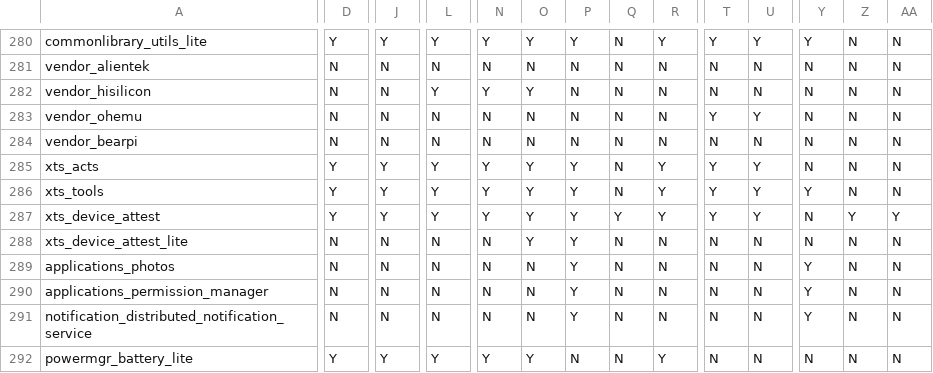
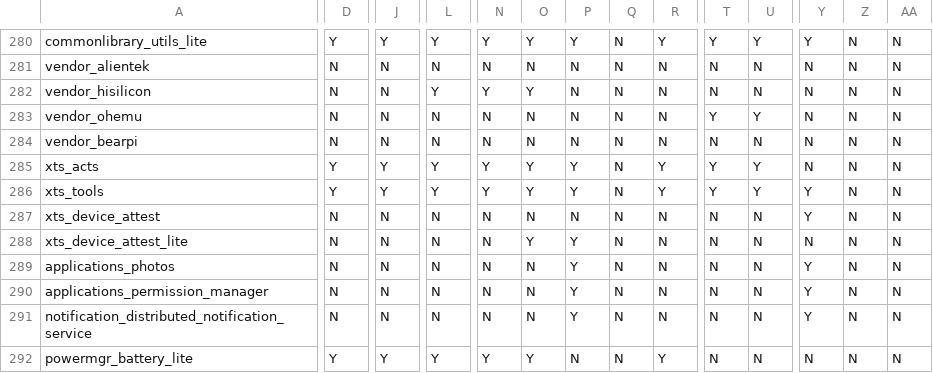
Before and after one commit to openharmony/manifest, a CSV file: matrix_product.csv, drawn as a sheet; only a part is shown, gaps mark what is left out; the diff covers the shown part only; the diff names each change by its address in the sheet, - before the commit and + after, or states it on an @@ line.

Commit message:
device_attest新增门禁
Signed-off-by: 徐山山 <xushanshan11@huawei.com> 0dc806a

```diff
--- a/matrix_product.csv
+++ b/matrix_product.csv
-D287: Y
+D287: N
-J287: Y
+J287: N
-L287: Y
+L287: N
-N287: Y
+N287: N
-O287: Y
+O287: N
-P287: Y
+P287: N
-Q287: Y
+Q287: N
-R287: Y
+R287: N
-T287: Y
+T287: N
-U287: Y
+U287: N
-Y287: N
+Y287: Y
-Z287: Y
+Z287: N
-AA287: Y
+AA287: N
```
Also changed, not shown: 9 edited cells elsewhere in this file.
